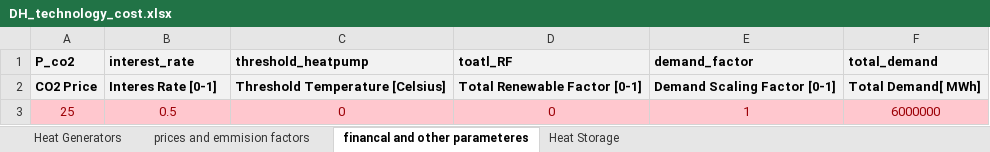
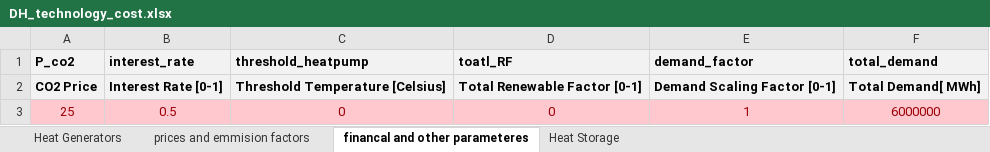
Before and after one commit to tuw-eeg/hotmapsDispatch, an Excel workbook: app/modules/common/AD/F16_input/DH_technology_cost.xlsx, sheet financal and other parameteres, drawn as a sheet; values as stored, in another font and other column widths than the file's, no borders; the diff names each change by its address in the sheet, - before the commit and + after, or states it on an @@ line.

```diff
--- a/app/modules/common/AD/F16_input/DH_technology_cost.xlsx (sheet financal and other parameteres)
+++ b/app/modules/common/AD/F16_input/DH_technology_cost.xlsx (sheet financal and other parameteres)
-B2 (interest_rate): Interes Rate [0-1]
+B2 (interest_rate): Interest Rate [0-1]
```
Also changed, not shown: sheet Heat Generators, app/modules/common/FEAT/F16/input.xlsx, 3 other files.
